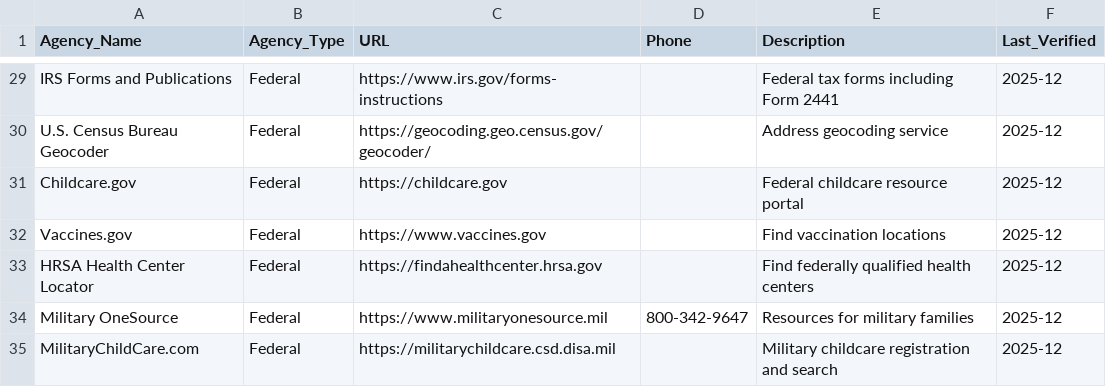
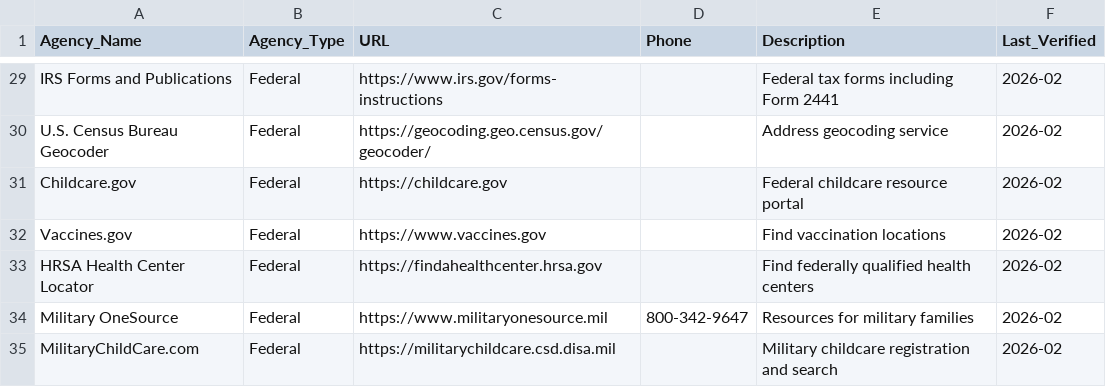
Before and after one commit to vanderoffice/CA-AIDev, a CSV file: kiddobot/ChildCareAssessment/08_URL_Database/agency_urls.csv, drawn as a sheet; only a part is shown, gaps mark what is left out; the diff covers the shown part only; the diff names each change by its address in the sheet, - before the commit and + after, or states it on an @@ line.

```diff
--- a/kiddobot/ChildCareAssessment/08_URL_Database/agency_urls.csv
+++ b/kiddobot/ChildCareAssessment/08_URL_Database/agency_urls.csv
-F29:F35 (Last_Verified): 2025-12
+F29:F35 (Last_Verified): 2026-02
```
Also changed, not shown: 23 edited cells elsewhere in this file, kiddobot/ChildCareAssessment/08_URL_Database/county_welfare_urls.csv, kiddobot/ChildCareAssessment/08_URL_Database/program_urls.csv, 6 other files.
